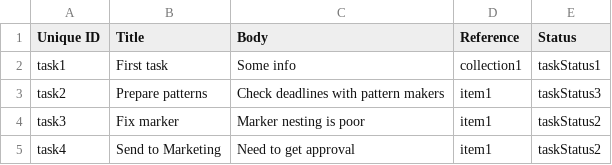
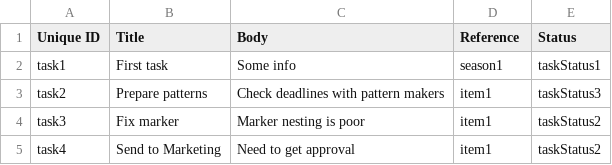
Before and after one commit to Gizra/garmentbox, a CSV file: opengizra/modules/custom/opengizra_migrate/csv/node/task.csv, drawn as a sheet.

```diff
--- a/opengizra/modules/custom/opengizra_migrate/csv/node/task.csv
+++ b/opengizra/modules/custom/opengizra_migrate/csv/node/task.csv
@@ -1,3 +1,3 @@
 Unique ID,Title,Body,Reference,Status
-task1,First task,"Some info",collection1,taskStatus1
+task1,First task,"Some info",season1,taskStatus1
 task2,Prepare patterns,"Check deadlines with pattern makers",item1,taskStatus3
```
Also changed, not shown: opengizra/modules/custom/opengizra_migrate/csv/field_collection_item/field_status_info.csv, opengizra/modules/custom/opengizra_migrate/csv/node/item.csv, 29 other files.
